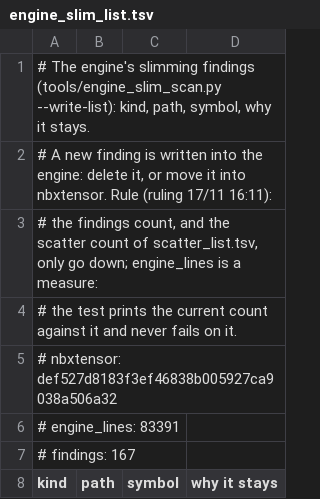
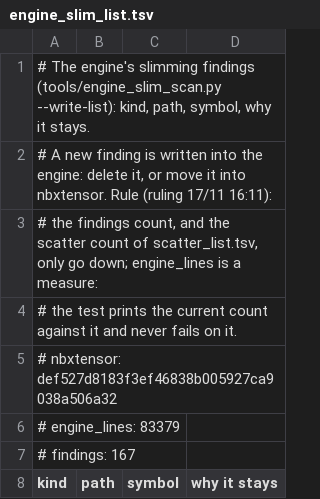
Before and after one commit to NeuroBrix/neurobrix, a TSV file: tools/engine_slim_list.tsv, drawn as a sheet; only a part is shown.

Commit message:
The matrix tile lives once, in the library's device half: the engine's dead block_sizes.gemm copy is removed
BORDER: engine (config). Supervisor ruling 23/11 01:01 (A): the engine's vendor files stated a block_sizes.gemm tile
(41 files) that no kernel read (its one reader, core.config.get_gemm_config, had no caller) and that disagreed with the
library's tile (block_sizes.bmm, nbxtensor/backend/devices) on ampere and hopper (hopper: 128/256/64 against
64/128/32). Removed with its reader; tools/kernel_reference_bank.py takes the library's tile (equal to the removed one
on volta, the one device it reads: its shapes do not move). Test test_the_matrix_tile_is_the_librarys_only (2 red on
main 9eb471d).

```diff
--- a/tools/engine_slim_list.tsv
+++ b/tools/engine_slim_list.tsv
@@ -5,3 +5,3 @@
 # nbxtensor: def527d8183f3ef46838b005927ca9038a506a32
-# engine_lines: 83391
+# engine_lines: 83379
 # findings: 167
```
Also changed, not shown: 45 other files.
